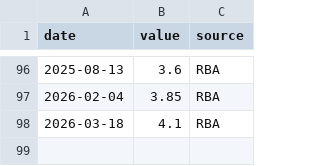
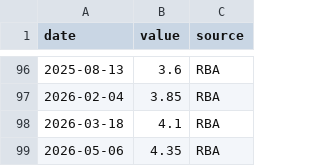
Before and after one commit to 0xLeathery/rba-hawko-meter, a CSV file: data/rba_cash_rate.csv, drawn as a sheet; only a part is shown, gaps mark what is left out.

```diff
--- a/data/rba_cash_rate.csv
+++ b/data/rba_cash_rate.csv
@@ -98 +98,2 @@ date,value,source
 2026-03-18,4.1,RBA
+2026-05-06,4.35,RBA
```
Also changed, not shown: data/abs_household_spending.csv, 2 other files.
